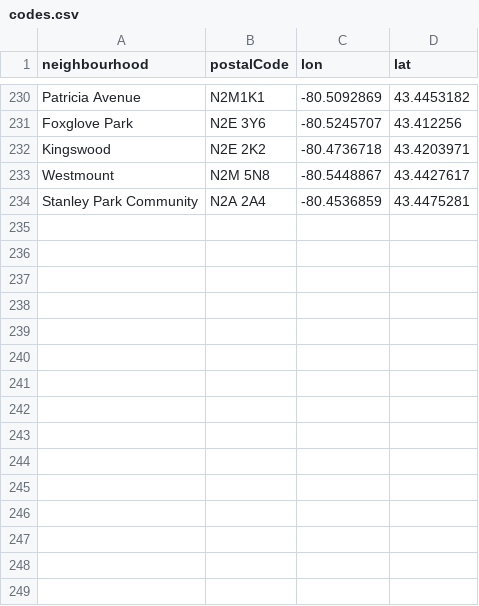
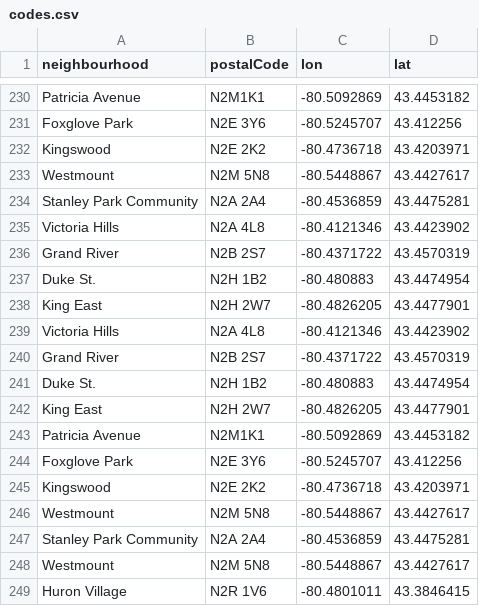
Before and after one commit to info-waterloo-region/festival-of-neighbourhoods, a CSV file: _data/codes.csv, drawn as a sheet; only a part is shown, gaps mark what is left out; the diff names each change by its address in the sheet, - before the commit and + after, or states it on an @@ line.

```diff
--- a/_data/codes.csv
+++ b/_data/codes.csv
+row 235: Victoria Hills | N2A 4L8 | -80.4121346 | 43.4423902
+row 236: Grand River | N2B 2S7 | -80.4371722 | 43.4570319
+row 237: Duke St. | N2H 1B2 | -80.480883 | 43.4474954
+row 238: King East | N2H 2W7 | -80.4826205 | 43.4477901
+row 239: Victoria Hills | N2A 4L8 | -80.4121346 | 43.4423902
+row 240: Grand River | N2B 2S7 | -80.4371722 | 43.4570319
+row 241: Duke St. | N2H 1B2 | -80.480883 | 43.4474954
+row 242: King East | N2H 2W7 | -80.4826205 | 43.4477901
+row 243: Patricia Avenue | N2M1K1 | -80.5092869 | 43.4453182
+row 244: Foxglove Park | N2E 3Y6 | -80.5245707 | 43.412256
+row 245: Kingswood | N2E 2K2 | -80.4736718 | 43.4203971
+row 246: Westmount | N2M 5N8 | -80.5448867 | 43.4427617
+row 247: Stanley Park Community | N2A 2A4 | -80.4536859 | 43.4475281
+row 248: Westmount | N2M 5N8 | -80.5448867 | 43.4427617
+row 249: Huron Village | N2R 1V6 | -80.4801011 | 43.3846415
```
Also changed, not shown: _data/registered-activities.csv, _data/unregistered-activities.csv.
